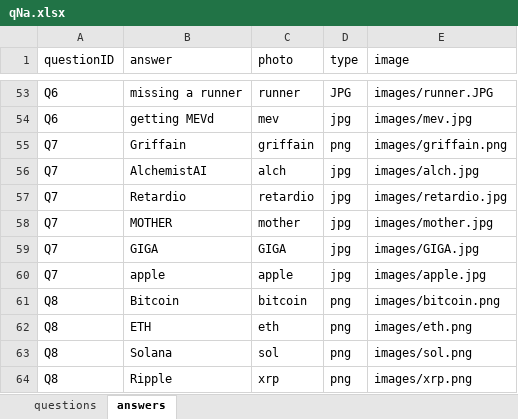
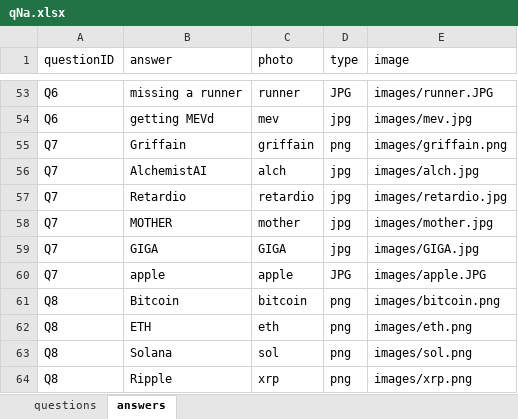
Before and after one commit to mabo1999/watifGame, an Excel workbook: qNa.xlsx, sheet answers, drawn as a sheet; only a part is shown, gaps mark what is left out; values as stored, in another font and other column widths than the file's, no borders; the diff names each change by its address in the sheet, - before the commit and + after, or states it on an @@ line.

```diff
--- a/qNa.xlsx (sheet answers)
+++ b/qNa.xlsx (sheet answers)
-D60 (type): jpg
+D60 (type): JPG
-E60 (image): images/apple.jpg
+E60 (image): images/apple.JPG
```
Also changed, not shown: 3 other files.
